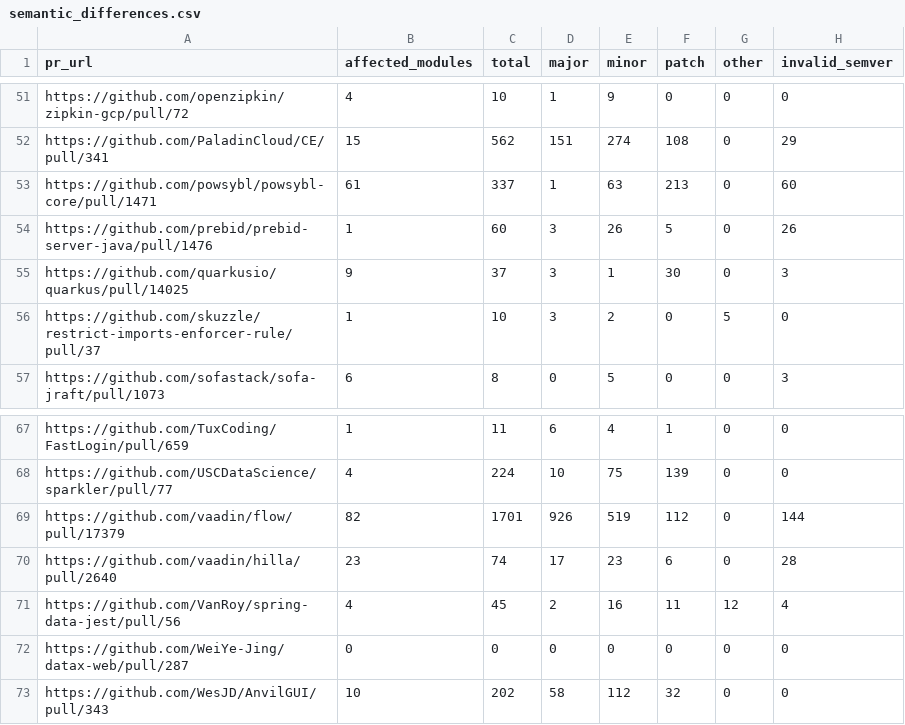
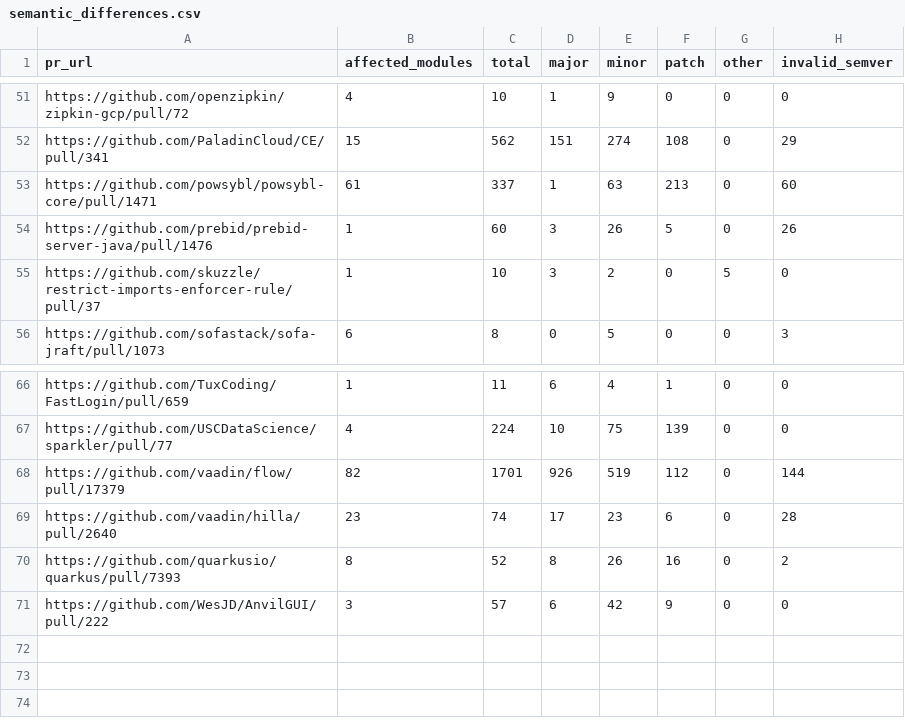
Before and after one commit to VladM13/maven-repo-miner, a CSV file: rq2/semantic_differences.csv, drawn as a sheet; only a part is shown, gaps mark what is left out.

```diff
--- a/rq2/semantic_differences.csv
+++ b/rq2/semantic_differences.csv
@@ -54,3 +54,2 @@ https://github.com/powsybl/powsybl-core/pull/1471,61,337,1,63,213,0,60
 https://github.com/prebid/prebid-server-java/pull/1476,1,60,3,26,5,0,26
-https://github.com/quarkusio/quarkus/pull/14025,9,37,3,1,30,0,3
 https://github.com/skuzzle/restrict-imports-enforcer-rule/pull/37,1,10,3,2,0,5,0
@@ -70,4 +69,3 @@ https://github.com/vaadin/flow/pull/17379,82,1701,926,519,112,0,144
 https://github.com/vaadin/hilla/pull/2640,23,74,17,23,6,0,28
-https://github.com/VanRoy/spring-data-jest/pull/56,4,45,2,16,11,12,4
-https://github.com/WeiYe-Jing/datax-web/pull/287,0,0,0,0,0,0,0
-https://github.com/WesJD/AnvilGUI/pull/343,10,202,58,112,32,0,0
+https://github.com/quarkusio/quarkus/pull/7393,8,52,8,26,16,0,2
+https://github.com/WesJD/AnvilGUI/pull/222,3,57,6,42,9,0,0
```
Also changed, not shown: data/final_version_conflict_prs.csv, rq2/overview_conflicts.csv, 1 other file.
